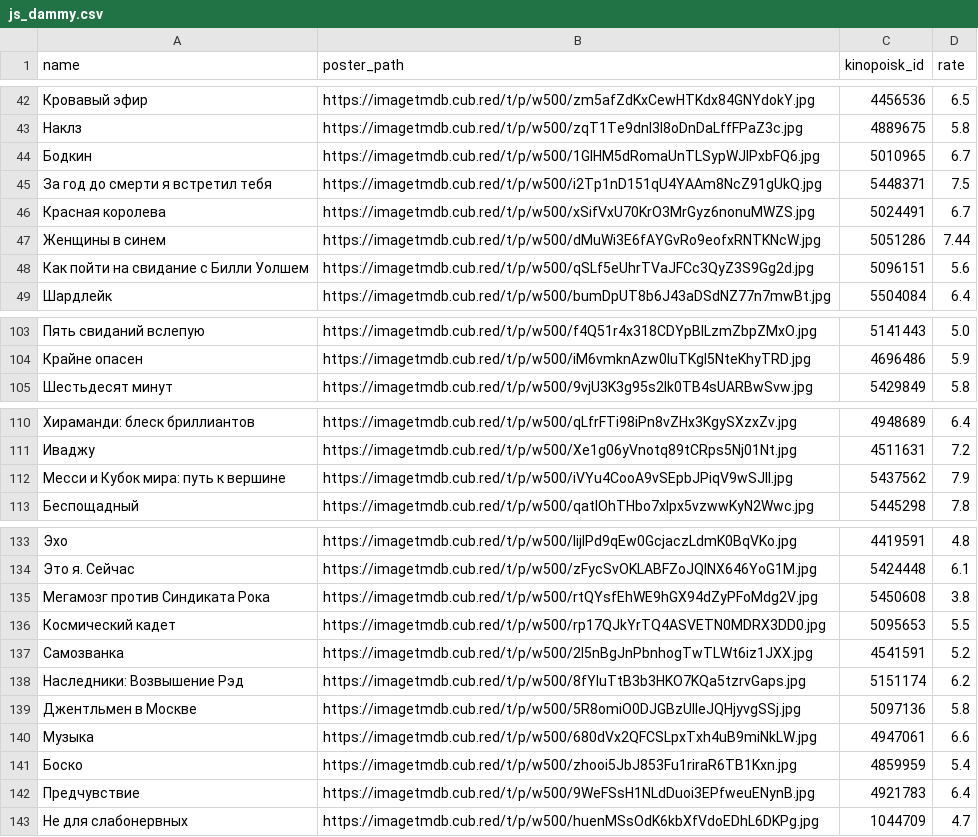
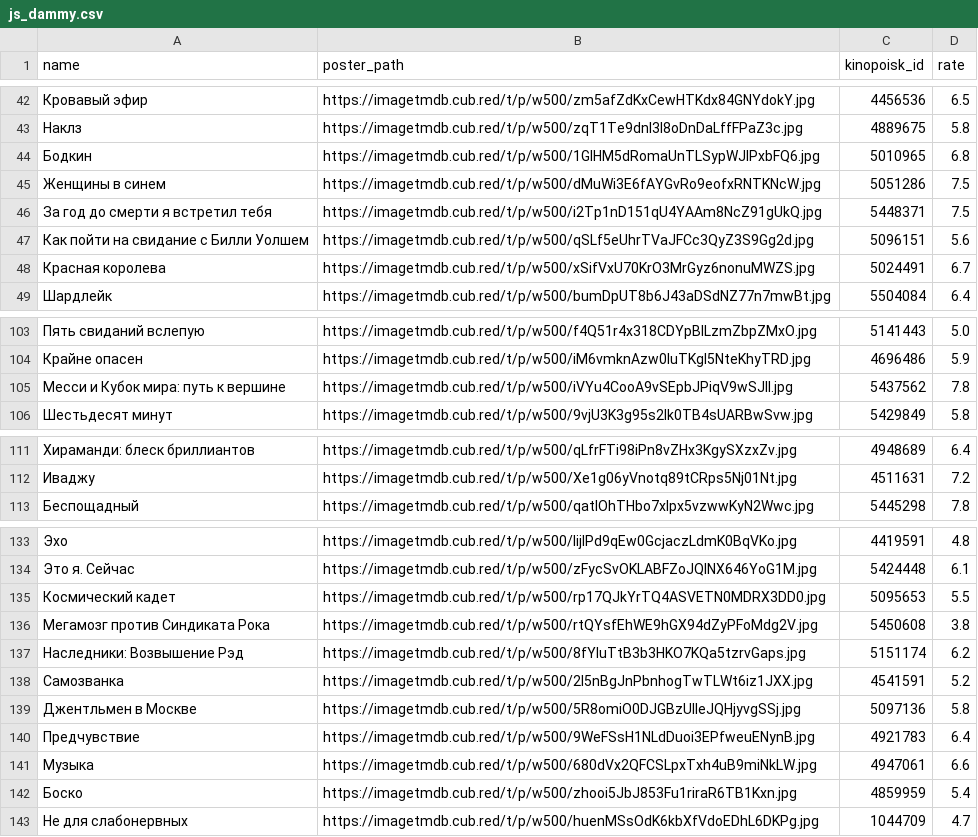
Before and after one commit to obeyadw/obeyadw.github.io, a CSV file: js_dammy.csv, drawn as a sheet; only a part is shown, gaps mark what is left out; removed rows and columns are numbered as before the commit, all else as after; the diff covers the shown part only; the diff names each change by its address in the sheet, - before the commit and + after, or states it on an @@ line.

Commit message:
committing files

```diff
--- a/js_dammy.csv
+++ b/js_dammy.csv
-D44 (rate): 6.7
+D44 (rate): 6.8
+row 45: Женщины в синем | https://imagetmdb.cub.red/t/p/w500/dMuWi3E6fAYGvRo9eofxRNTKNcW.jpg | 5051286 | 7.5
@@ row 48 moved to row 47: Как пойти на свидание с Билли Уолшем @@
-row 47: Женщины в синем | https://imagetmdb.cub.red/t/p/w500/dMuWi3E6fAYGvRo9eofxRNTKNcW.jpg | 5051286 | 7.44
+row 105: Месси и Кубок мира: путь к вершине | https://imagetmdb.cub.red/t/p/w500/iVYu4CooA9vSEpbJPiqV9wSJll.jpg | 5437562 | 7.8
-row 112: Месси и Кубок мира: путь к вершине | https://imagetmdb.cub.red/t/p/w500/iVYu4CooA9vSEpbJPiqV9wSJll.jpg | 5437562 | 7.9
@@ row 136 moved to row 135: Космический кадет @@
@@ row 138 moved to row 137: Наследники: Возвышение Рэд @@
@@ row 142 moved to row 140: Предчувствие @@
```
Also changed, not shown: 5 moved rows and 3 edited cells elsewhere in this file.
